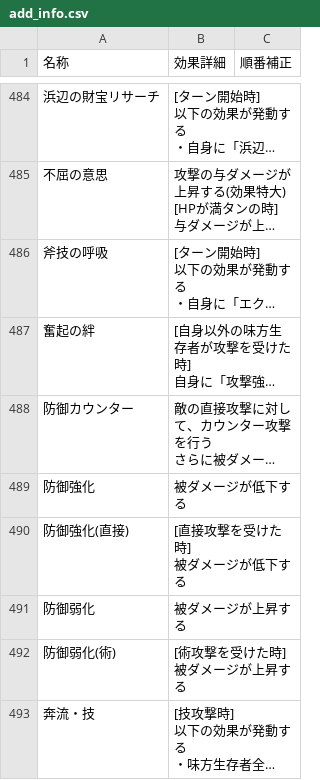
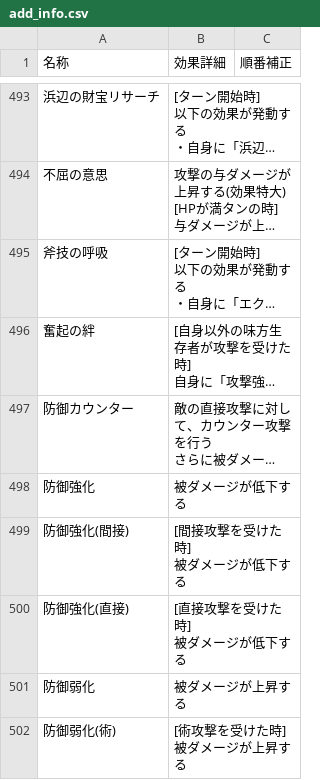
Before and after one commit to JESSY-RS/web-rs-tools, a CSV file: data/add_info.csv, drawn as a sheet; only a part is shown, gaps mark what is left out; the shorter side is filled out with more unchanged rows; long unchanged cells end in …; ↵ is a line break in a cell; the diff covers the shown part only; the diff names each change by its address in the sheet, - before the commit and + after, or states it on an @@ line.

```diff
--- a/data/add_info.csv
+++ b/data/add_info.csv
+row 499: 防御強化(間接) | [間接攻撃を受けた時] ↵ 被ダメージが低下する
```
Also changed, not shown: 15 added rows and 2 edited cells elsewhere in this file, data/character.csv, data/style.csv, 2 other files.
